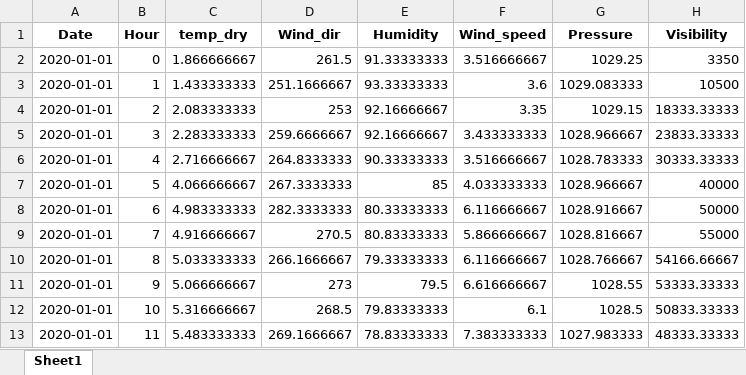
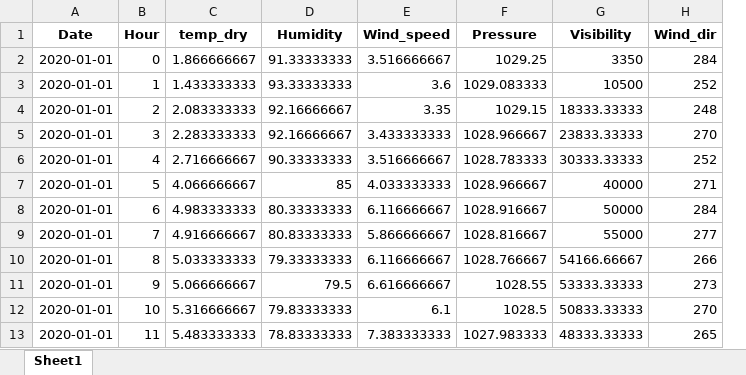
Before and after one commit to jonas1012/Laksegate, an Excel workbook: Weather data/hourly_data_hourly_2020.xlsx, sheet Sheet1, drawn as a sheet; only a part is shown; values as stored, in another font and other column widths than the file's, no borders; removed rows and columns are numbered as before the commit, all else as after; the diff names each change by its address in the sheet, - before the commit and + after, or states it on an @@ line.

Commit message:
Updated the wind dir to only be the first observed Variable

```diff
--- a/Weather data/hourly_data_hourly_2020.xlsx (sheet Sheet1)
+++ b/Weather data/hourly_data_hourly_2020.xlsx (sheet Sheet1)
-column D (Wind_dir), rows 2-13: 261.5 | 251.1666667 | 253 | 259.6666667 | 264.8333333 | 267.3333333 | 282.3333333 | 270.5 | 266.1666667 | 273 | 268.5 | 269.1666667
+column H (Wind_dir), rows 2-13: 284 | 252 | 248 | 270 | 252 | 271 | 284 | 277 | 266 | 273 | 270 | 265
```
Also changed, not shown: Weather data/hourly_data_hourly_2023.xlsx, 3 other files.
